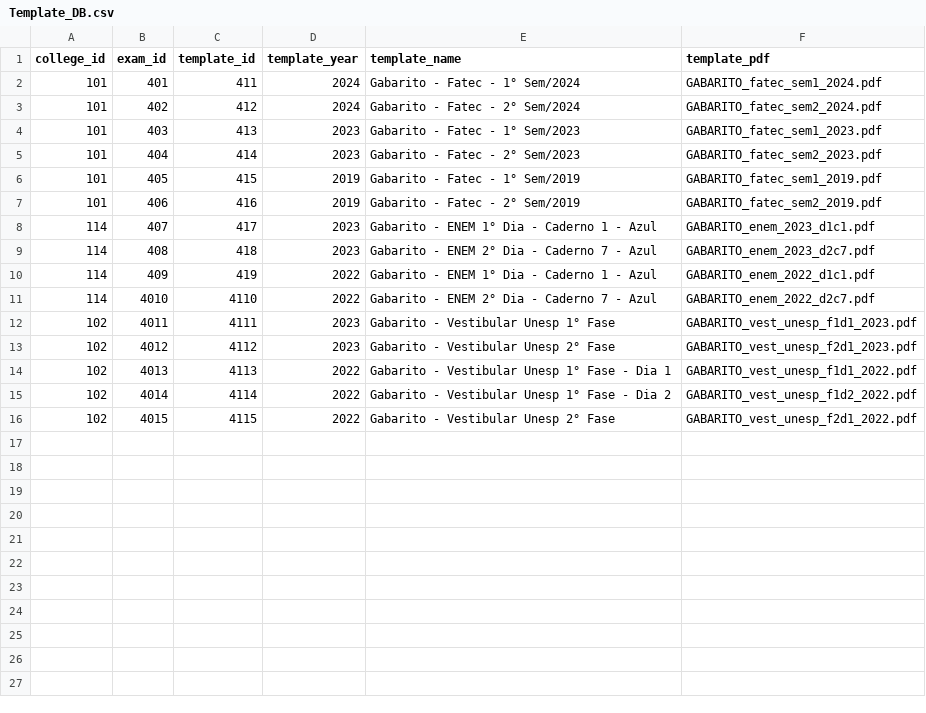
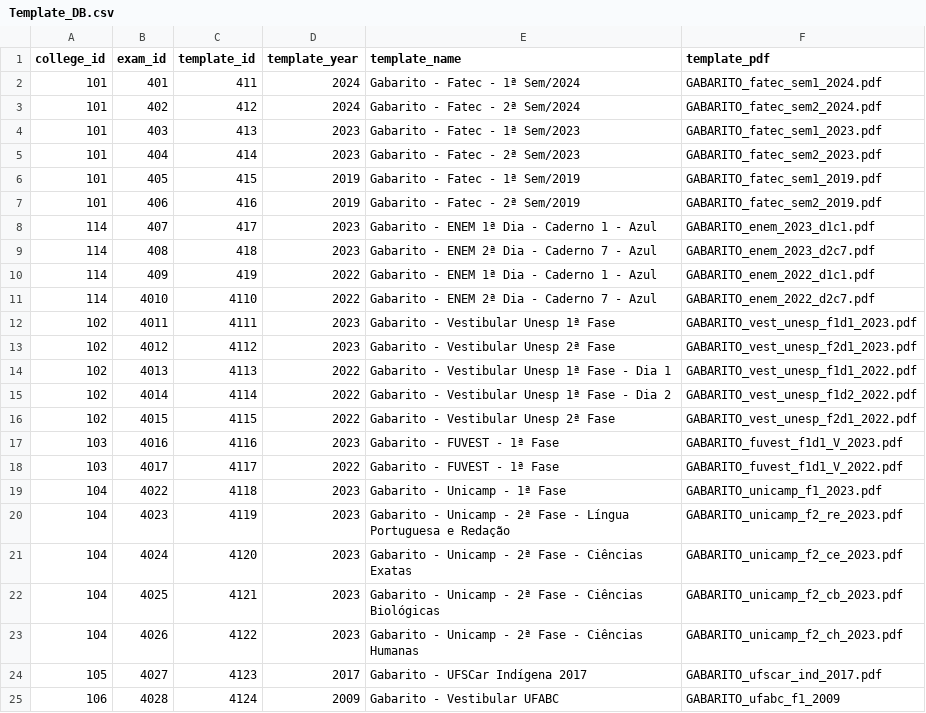
Before and after one commit to Edu2566/VestibuLobby-API, a CSV file: routes/template_api/static-template_api/CSV_DB/Template_DB.csv, drawn as a sheet.

```diff
--- a/routes/template_api/static-template_api/CSV_DB/Template_DB.csv
+++ b/routes/template_api/static-template_api/CSV_DB/Template_DB.csv
@@ -1,16 +1,25 @@
 college_id;exam_id;template_id;template_year;template_name;template_pdf
-101;401;411;2024;Gabarito - Fatec - 1° Sem/2024;GABARITO_fatec_sem1_2024.pdf
-101;402;412;2024;Gabarito - Fatec - 2° Sem/2024;GABARITO_fatec_sem2_2024.pdf
-101;403;413;2023;Gabarito - Fatec - 1° Sem/2023;GABARITO_fatec_sem1_2023.pdf
-101;404;414;2023;Gabarito - Fatec - 2° Sem/2023;GABARITO_fatec_sem2_2023.pdf
-101;405;415;2019;Gabarito - Fatec - 1° Sem/2019;GABARITO_fatec_sem1_2019.pdf
-101;406;416;2019;Gabarito - Fatec - 2° Sem/2019;GABARITO_fatec_sem2_2019.pdf
-114;407;417;2023;Gabarito - ENEM 1° Dia - Caderno 1 - Azul;GABARITO_enem_2023_d1c1.pdf
-114;408;418;2023;Gabarito - ENEM 2° Dia - Caderno 7 - Azul;GABARITO_enem_2023_d2c7.pdf
-114;409;419;2022;Gabarito - ENEM 1° Dia - Caderno 1 - Azul;GABARITO_enem_2022_d1c1.pdf
-114;4010;4110;2022;Gabarito - ENEM 2° Dia - Caderno 7 - Azul;GABARITO_enem_2022_d2c7.pdf
-102;4011;4111;2023;Gabarito - Vestibular Unesp 1° Fase;GABARITO_vest_unesp_f1d1_2023.pdf
-102;4012;4112;2023;Gabarito - Vestibular Unesp 2° Fase;GABARITO_vest_unesp_f2d1_2023.pdf
-102;4013;4113;2022;Gabarito - Vestibular Unesp 1° Fase - Dia 1;GABARITO_vest_unesp_f1d1_2022.pdf
-102;4014;4114;2022;Gabarito - Vestibular Unesp 1° Fase - Dia 2;GABARITO_vest_unesp_f1d2_2022.pdf
-102;4015;4115;2022;Gabarito - Vestibular Unesp 2° Fase;GABARITO_vest_unesp_f2d1_2022.pdf
+101;401;411;2024;Gabarito - Fatec - 1ª Sem/2024;GABARITO_fatec_sem1_2024.pdf
+101;402;412;2024;Gabarito - Fatec - 2ª Sem/2024;GABARITO_fatec_sem2_2024.pdf
+101;403;413;2023;Gabarito - Fatec - 1ª Sem/2023;GABARITO_fatec_sem1_2023.pdf
+101;404;414;2023;Gabarito - Fatec - 2ª Sem/2023;GABARITO_fatec_sem2_2023.pdf
+101;405;415;2019;Gabarito - Fatec - 1ª Sem/2019;GABARITO_fatec_sem1_2019.pdf
+101;406;416;2019;Gabarito - Fatec - 2ª Sem/2019;GABARITO_fatec_sem2_2019.pdf
+114;407;417;2023;Gabarito - ENEM 1ª Dia - Caderno 1 - Azul;GABARITO_enem_2023_d1c1.pdf
+114;408;418;2023;Gabarito - ENEM 2ª Dia - Caderno 7 - Azul;GABARITO_enem_2023_d2c7.pdf
+114;409;419;2022;Gabarito - ENEM 1ª Dia - Caderno 1 - Azul;GABARITO_enem_2022_d1c1.pdf
+114;4010;4110;2022;Gabarito - ENEM 2ª Dia - Caderno 7 - Azul;GABARITO_enem_2022_d2c7.pdf
+102;4011;4111;2023;Gabarito - Vestibular Unesp 1ª Fase;GABARITO_vest_unesp_f1d1_2023.pdf
+102;4012;4112;2023;Gabarito - Vestibular Unesp 2ª Fase;GABARITO_vest_unesp_f2d1_2023.pdf
+102;4013;4113;2022;Gabarito - Vestibular Unesp 1ª Fase - Dia 1;GABARITO_vest_unesp_f1d1_2022.pdf
+102;4014;4114;2022;Gabarito - Vestibular Unesp 1ª Fase - Dia 2;GABARITO_vest_unesp_f1d2_2022.pdf
+102;4015;4115;2022;Gabarito - Vestibular Unesp 2ª Fase;GABARITO_vest_unesp_f2d1_2022.pdf
+103;4016;4116;2023;Gabarito - FUVEST - 1ª Fase;GABARITO_fuvest_f1d1_V_2023.pdf
+103;4017;4117;2022;Gabarito - FUVEST - 1ª Fase;GABARITO_fuvest_f1d1_V_2022.pdf
+104;4022;4118;2023;Gabarito - Unicamp - 1ª Fase;GABARITO_unicamp_f1_2023.pdf
+104;4023;4119;2023;Gabarito - Unicamp - 2ª Fase - Língua Portuguesa e Redação;GABARITO_unicamp_f2_re_2023.pdf
+104;4024;4120;2023;Gabarito - Unicamp - 2ª Fase - Ciências Exatas;GABARITO_unicamp_f2_ce_2023.pdf
+104;4025;4121;2023;Gabarito - Unicamp - 2ª Fase - Ciências Biológicas;GABARITO_unicamp_f2_cb_2023.pdf
+104;4026;4122;2023;Gabarito - Unicamp - 2ª Fase - Ciências Humanas;GABARITO_unicamp_f2_ch_2023.pdf
+105;4027;4123;2017;Gabarito - UFSCar Indígena 2017;GABARITO_ufscar_ind_2017.pdf
+106;4028;4124;2009;Gabarito - Vestibular UFABC;GABARITO_ufabc_f1_2009
```
Also changed, not shown: routes/exams_api/static-exams_api/CSV_DB/Exams_DB.csv, routes/location_api/static-location_api/CSV_DB/Location_DB.csv, 22 other files.
